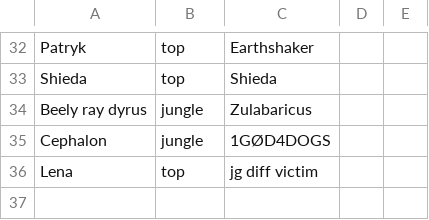
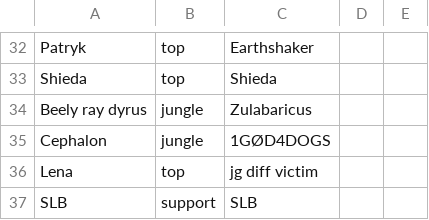
Before and after one commit to ArcaneIRE/ilol-ladder, a CSV file: api-app/players.csv, drawn as a sheet; only a part is shown, gaps mark what is left out; the diff names each change by its address in the sheet, - before the commit and + after, or states it on an @@ line.

Commit message:
Add new players

```diff
--- a/api-app/players.csv
+++ b/api-app/players.csv
+row 37: SLB | support | SLB
```
Also changed, not shown: 1 other file.
